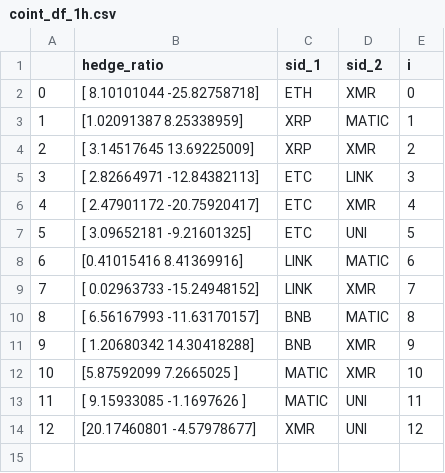
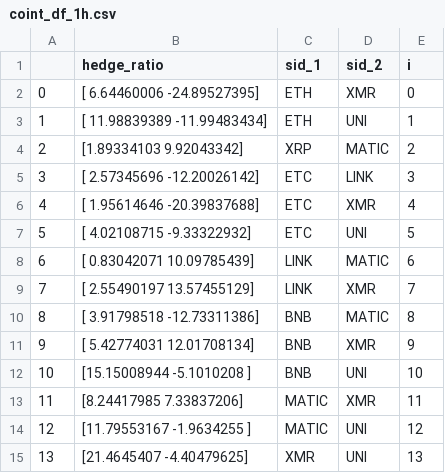
Before and after one commit to beannguyen/crypto-pair-trading, a CSV file: src/research/coint_df_1h.csv, drawn as a sheet; removed rows and columns are numbered as before the commit, all else as after; the diff names each change by its address in the sheet, - before the commit and + after, or states it on an @@ line.

```diff
--- a/src/research/coint_df_1h.csv
+++ b/src/research/coint_df_1h.csv
-B2 (hedge_ratio): [ 8.10101044 -25.82758718]
+B2 (hedge_ratio): [ 6.64460006 -24.89527395]
+row 3: 1 | [ 11.98839389 -11.99483434] | ETH | UNI | 1
@@ column A renumbered from row 4 down @@
-B4 (hedge_ratio): [1.02091387 8.25338959]
+B4 (hedge_ratio): [1.89334103 9.92043342]
-E4 (i): 1
+E4 (i): 2
-row 4: 2 | [ 3.14517645 13.69225009] | XRP | XMR | 2
-B5 (hedge_ratio): [ 2.82664971 -12.84382113]
+B5 (hedge_ratio): [ 2.57345696 -12.20026142]
-B6 (hedge_ratio): [ 2.47901172 -20.75920417]
+B6 (hedge_ratio): [ 1.95614646 -20.39837688]
-B7 (hedge_ratio): [ 3.09652181 -9.21601325]
+B7 (hedge_ratio): [ 4.02108715 -9.33322932]
-B8 (hedge_ratio): [0.41015416 8.41369916]
+B8 (hedge_ratio): [ 0.83042071 10.09785439]
-B9 (hedge_ratio): [ 0.02963733 -15.24948152]
+B9 (hedge_ratio): [ 2.55490197 13.57455129]
-B10 (hedge_ratio): [ 6.56167993 -11.63170157]
+B10 (hedge_ratio): [ 3.91798518 -12.73311386]
-B11 (hedge_ratio): [ 1.20680342 14.30418288]
+B11 (hedge_ratio): [ 5.42774031 12.01708134]
+row 12: 10 | [15.15008944 -5.1010208 ] | BNB | UNI | 10
-B13 (hedge_ratio): [5.87592099 7.2665025 ]
+B13 (hedge_ratio): [8.24417985 7.33837206]
-E13 (i): 10
+E13 (i): 11
-B14 (hedge_ratio): [ 9.15933085 -1.1697626 ]
+B14 (hedge_ratio): [11.79553167 -1.9634255 ]
-E14 (i): 11
+E14 (i): 12
-B15 (hedge_ratio): [20.17460801 -4.57978677]
+B15 (hedge_ratio): [21.4645407 -4.40479625]
-E15 (i): 12
+E15 (i): 13
```
Also changed, not shown: src/research/coint_df_5m.csv, src/research/stationary_df_1h.csv, 4 other files.
